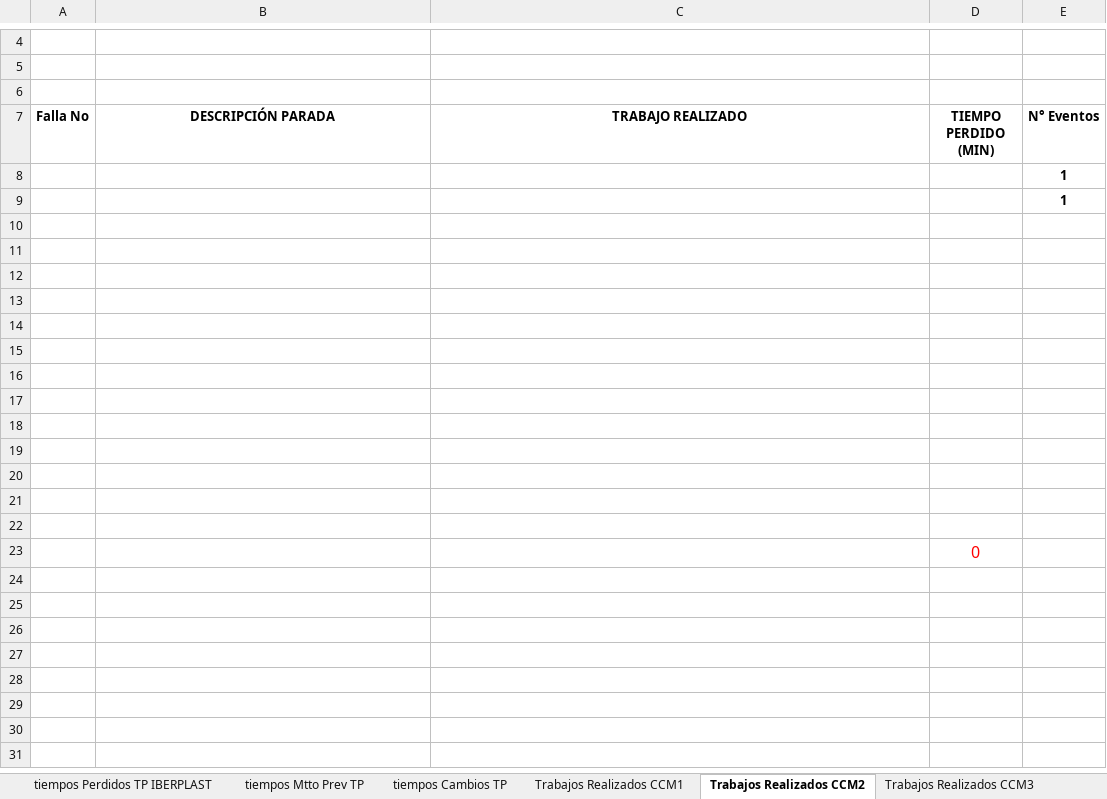
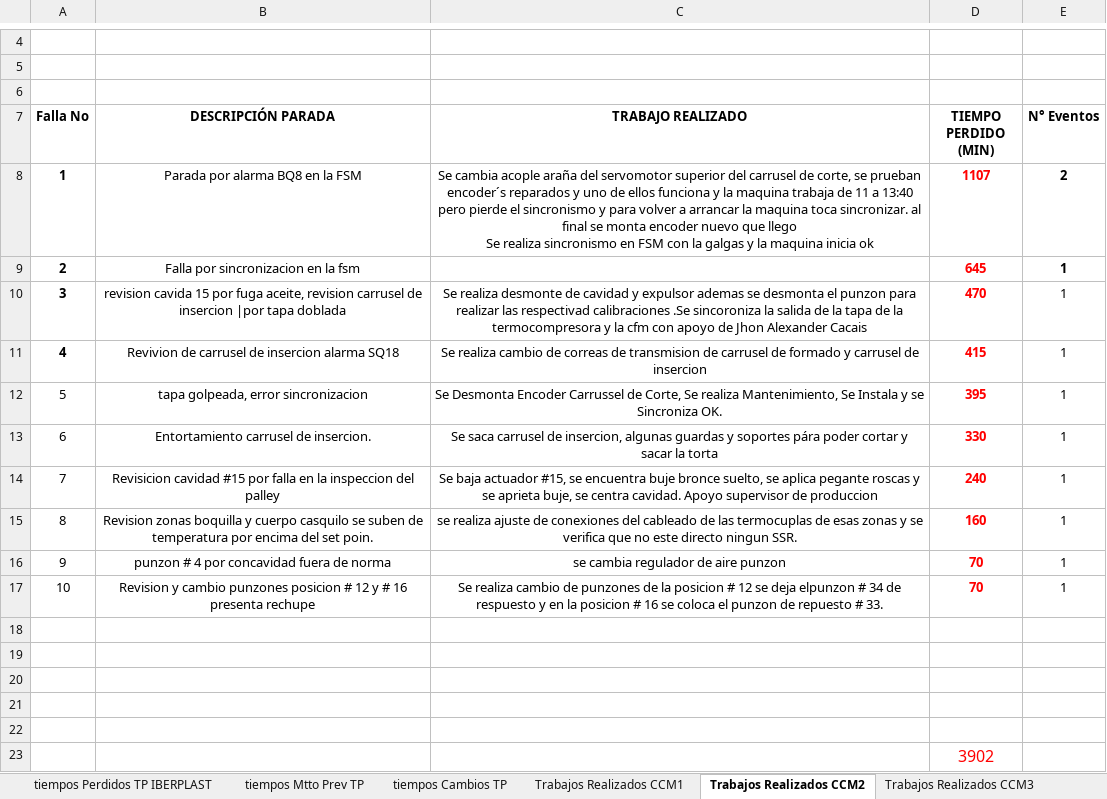
Before and after one commit to diego18rojas02-ship-it/cmms-industrial, an Excel workbook: salidas/TIEMPOS_TAPA_PLASTICA_2026_MAY_DILIGENCIADO.xlsx, sheet Trabajos Realizados CCM2, drawn as a sheet; only a part is shown, gaps mark what is left out; values as stored, in another font and other column widths than the file's, no borders; charts and pictures not drawn; removed rows and columns are numbered as before the commit, all else as after; ↵ is a line break in a cell; the diff names each change by its address in the sheet, - before the commit and + after, or states it on an @@ line.

```diff
--- a/salidas/TIEMPOS_TAPA_PLASTICA_2026_MAY_DILIGENCIADO.xlsx (sheet Trabajos Realizados CCM2)
+++ b/salidas/TIEMPOS_TAPA_PLASTICA_2026_MAY_DILIGENCIADO.xlsx (sheet Trabajos Realizados CCM2)
-row 8:  |  |  |  | 1
-row 9:  |  |  |  | 1
+row 8: 1 | Parada por alarma BQ8 en la FSM | Se cambia acople araña del servomotor superior del carrusel de corte, se prueban encoder´s reparados y uno de ellos funciona y la maquina trabaja de 11 a 13:40 pero pierde el sincronismo y para volver a arrancar la maquina toca sincronizar. al final se monta encoder nuevo que llego ↵ Se realiza sincronismo en FSM con la galgas y la maquina inicia ok | 1107 | 2
+row 9: 2 | Falla por sincronizacion en la fsm |  | 645 | 1
+row 10: 3 | revision cavida 15 por fuga aceite, revision carrusel de insercion |por tapa doblada | Se realiza desmonte de cavidad y expulsor ademas se desmonta el punzon para realizar las respectivad calibraciones .Se sincoroniza la salida de la tapa de la termocompresora y la cfm con apoyo de Jhon Alexander Cacais | 470 | 1
+row 11: 4 | Revivion de carrusel de insercion alarma SQ18 | Se realiza cambio de correas de transmision de carrusel de formado y carrusel de insercion | 415 | 1
+row 12: 5 | tapa golpeada, error sincronizacion | Se Desmonta Encoder Carrussel de Corte, Se realiza Mantenimiento, Se Instala y se Sincroniza OK. | 395 | 1
+row 13: 6 | Entortamiento carrusel de insercion. | Se saca carrusel de insercion, algunas guardas y soportes pára poder cortar y sacar la torta | 330 | 1
+row 14: 7 | Revisicion cavidad #15 por falla en la inspeccion del palley | Se baja actuador #15, se encuentra buje bronce suelto, se aplica pegante roscas y se aprieta buje, se centra cavidad. Apoyo supervisor de produccion | 240 | 1
+row 15: 8 | Revision zonas boquilla y cuerpo casquilo se suben de temperatura por encima del set poin. | se realiza ajuste de conexiones del cableado de las termocuplas de esas zonas y se verifica que no este directo ningun SSR. | 160 | 1
+row 16: 9 | punzon # 4 por concavidad fuera de norma | se cambia regulador de aire punzon | 70 | 1
+row 17: 10 | Revision y cambio punzones posicion # 12 y # 16 presenta rechupe | Se realiza cambio de punzones de la posicion # 12 se deja elpunzon # 34 de respuesto y en la posicion # 16 se coloca el punzon de repuesto # 33. | 70 | 1
-row 15: (empty)
-row 16: (empty)
-row 17: (empty)
-row 18: (empty)
-row 19: (empty)
-row 20: (empty)
-row 21: (empty)
-row 22: (empty)
-D23 (TIEMPO PERDIDO (MIN)): 0
+D23 (TIEMPO PERDIDO (MIN)): 3902
```
Also changed, not shown: sheet tiempos Perdidos TP IBERPLAST, sheet Trabajos Realizados CCM3, sheet Trabajos Realizados CCM1, sheet Trabajos Realizados CCM64-2, sheet Trabajos Realizados CCM64-1, sheet tiempos Mtto Prev TP, 4 more sheets, formulas that keep their value, charts or pictures, salidas/PARETO_80_20_TAPAS_2026_MAY_DILIGENCIADO.xlsx, 4 other files.
